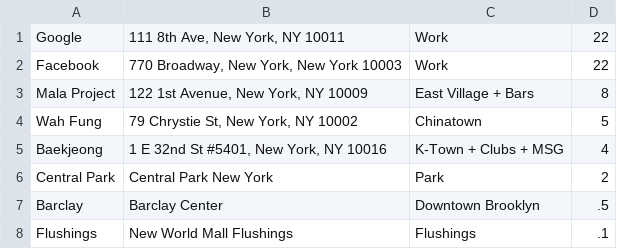
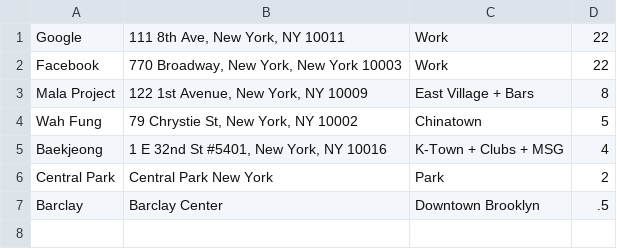
Before and after one commit to phoxelua/streets_ahead, a CSV file: destinations.csv, drawn as a sheet; the diff names each change by its address in the sheet, - before the commit and + after, or states it on an @@ line.

```diff
--- a/destinations.csv
+++ b/destinations.csv
-row 8: Flushings | New World Mall Flushings | Flushings | .1
```
Also changed, not shown: matrix.csv, 9 other files.
